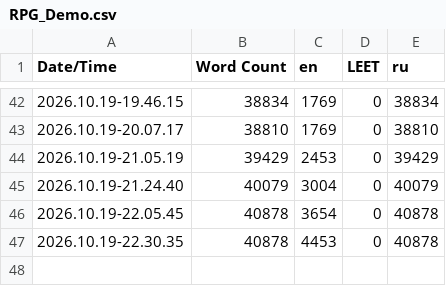
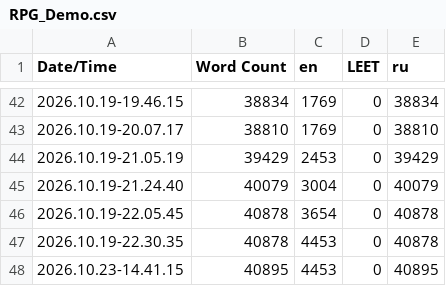
Before and after one commit to MotivatorMichalych/Test_Project, a CSV file: Content/Localization/RPG_Demo/RPG_Demo.csv, drawn as a sheet; only a part is shown, gaps mark what is left out; the diff names each change by its address in the sheet, - before the commit and + after, or states it on an @@ line.

```diff
--- a/Content/Localization/RPG_Demo/RPG_Demo.csv
+++ b/Content/Localization/RPG_Demo/RPG_Demo.csv
+row 48: 2026.10.23-14.41.15 | 40895 | 4453 | 0 | 40895
```
Also changed, not shown: 5 other files.
